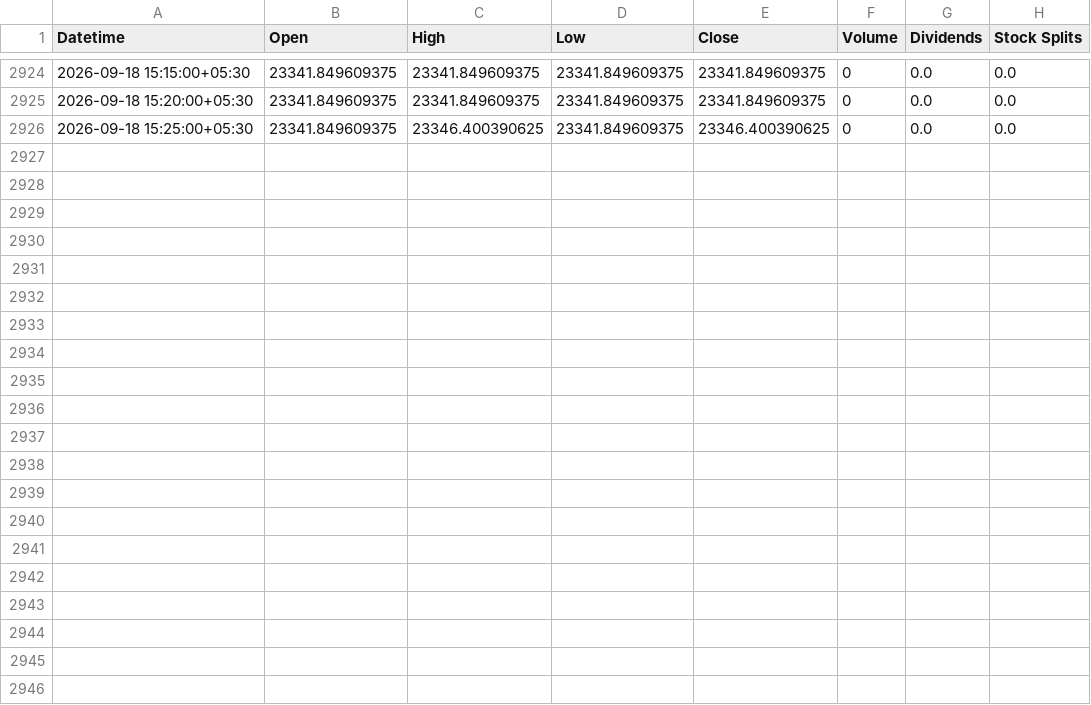
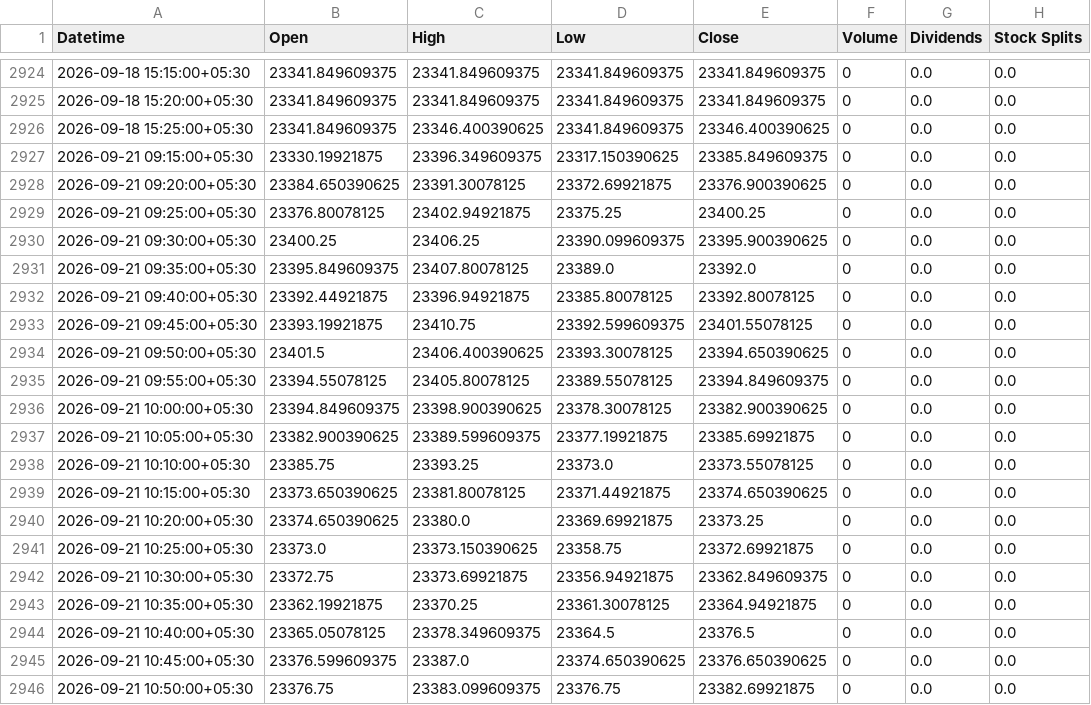
Before and after one commit to Hari8282/indian-market-predictor, a CSV file: data/yahoo_5m/NIFTY_5m.csv, drawn as a sheet; only a part is shown, gaps mark what is left out; the diff names each change by its address in the sheet, - before the commit and + after, or states it on an @@ line.

Commit message:
Update NIFTY 5m history (2945 rows)

```diff
--- a/data/yahoo_5m/NIFTY_5m.csv
+++ b/data/yahoo_5m/NIFTY_5m.csv
+row 2927: 2026-09-21 09:15:00+05:30 | 23330.19921875 | 23396.349609375 | 23317.150390625 | 23385.849609375 | 0 | 0.0 | 0.0
+row 2928: 2026-09-21 09:20:00+05:30 | 23384.650390625 | 23391.30078125 | 23372.69921875 | 23376.900390625 | 0 | 0.0 | 0.0
+row 2929: 2026-09-21 09:25:00+05:30 | 23376.80078125 | 23402.94921875 | 23375.25 | 23400.25 | 0 | 0.0 | 0.0
+row 2930: 2026-09-21 09:30:00+05:30 | 23400.25 | 23406.25 | 23390.099609375 | 23395.900390625 | 0 | 0.0 | 0.0
+row 2931: 2026-09-21 09:35:00+05:30 | 23395.849609375 | 23407.80078125 | 23389.0 | 23392.0 | 0 | 0.0 | 0.0
+row 2932: 2026-09-21 09:40:00+05:30 | 23392.44921875 | 23396.94921875 | 23385.80078125 | 23392.80078125 | 0 | 0.0 | 0.0
+row 2933: 2026-09-21 09:45:00+05:30 | 23393.19921875 | 23410.75 | 23392.599609375 | 23401.55078125 | 0 | 0.0 | 0.0
+row 2934: 2026-09-21 09:50:00+05:30 | 23401.5 | 23406.400390625 | 23393.30078125 | 23394.650390625 | 0 | 0.0 | 0.0
+row 2935: 2026-09-21 09:55:00+05:30 | 23394.55078125 | 23405.80078125 | 23389.55078125 | 23394.849609375 | 0 | 0.0 | 0.0
+row 2936: 2026-09-21 10:00:00+05:30 | 23394.849609375 | 23398.900390625 | 23378.30078125 | 23382.900390625 | 0 | 0.0 | 0.0
+row 2937: 2026-09-21 10:05:00+05:30 | 23382.900390625 | 23389.599609375 | 23377.19921875 | 23385.69921875 | 0 | 0.0 | 0.0
+row 2938: 2026-09-21 10:10:00+05:30 | 23385.75 | 23393.25 | 23373.0 | 23373.55078125 | 0 | 0.0 | 0.0
+row 2939: 2026-09-21 10:15:00+05:30 | 23373.650390625 | 23381.80078125 | 23371.44921875 | 23374.650390625 | 0 | 0.0 | 0.0
+row 2940: 2026-09-21 10:20:00+05:30 | 23374.650390625 | 23380.0 | 23369.69921875 | 23373.25 | 0 | 0.0 | 0.0
+row 2941: 2026-09-21 10:25:00+05:30 | 23373.0 | 23373.150390625 | 23358.75 | 23372.69921875 | 0 | 0.0 | 0.0
+row 2942: 2026-09-21 10:30:00+05:30 | 23372.75 | 23373.69921875 | 23356.94921875 | 23362.849609375 | 0 | 0.0 | 0.0
+row 2943: 2026-09-21 10:35:00+05:30 | 23362.19921875 | 23370.25 | 23361.30078125 | 23364.94921875 | 0 | 0.0 | 0.0
+row 2944: 2026-09-21 10:40:00+05:30 | 23365.05078125 | 23378.349609375 | 23364.5 | 23376.5 | 0 | 0.0 | 0.0
+row 2945: 2026-09-21 10:45:00+05:30 | 23376.599609375 | 23387.0 | 23374.650390625 | 23376.650390625 | 0 | 0.0 | 0.0
+row 2946: 2026-09-21 10:50:00+05:30 | 23376.75 | 23383.099609375 | 23376.75 | 23382.69921875 | 0 | 0.0 | 0.0
```
